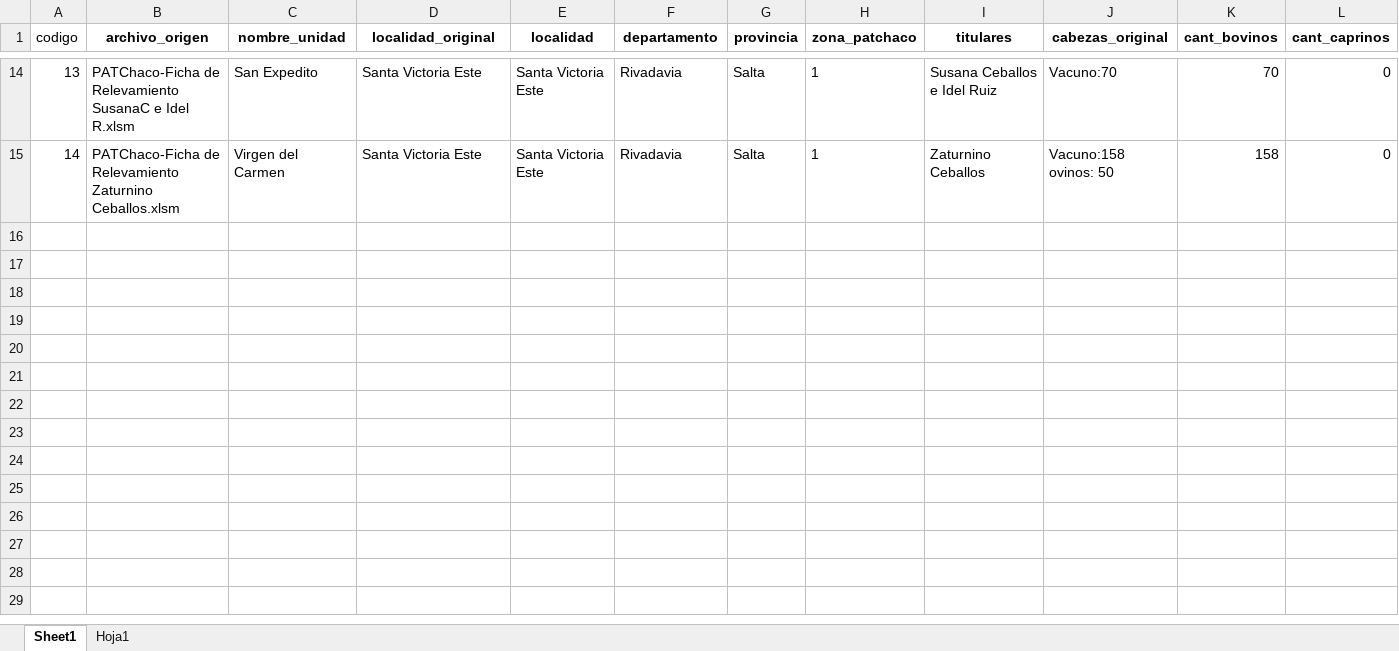
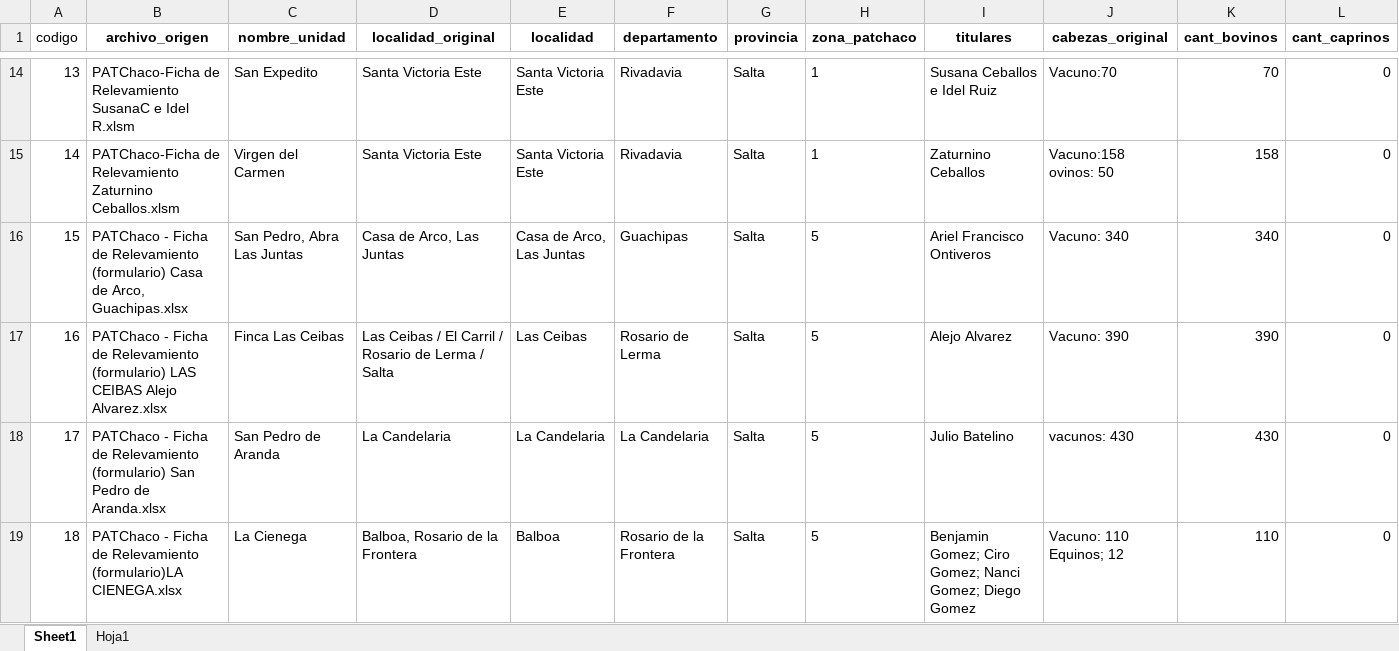
Before and after one commit to intasalta/patchaco, an Excel workbook: Consolidado_Relevamientos.xlsx, sheet Sheet1, drawn as a sheet; only a part is shown, gaps mark what is left out; values as stored, in another font and other column widths than the file's, no borders; rows hold the shown columns only; the diff covers the shown part only; the diff names each change by its address in the sheet, - before the commit and + after, or states it on an @@ line.

Commit message:
Add files via upload

```diff
--- a/Consolidado_Relevamientos.xlsx (sheet Sheet1)
+++ b/Consolidado_Relevamientos.xlsx (sheet Sheet1)
+row 16: 15 | PATChaco - Ficha de Relevamiento (formulario) Casa de Arco, Guachipas.xlsx | San Pedro, Abra Las Juntas | Casa de Arco, Las Juntas | Casa de Arco, Las Juntas | Guachipas | Salta | 5 | Ariel Francisco Ontiveros | Vacuno: 340 | 340 | 0
+row 17: 16 | PATChaco - Ficha de Relevamiento (formulario) LAS CEIBAS Alejo Alvarez.xlsx | Finca Las Ceibas | Las Ceibas / El Carril / Rosario de Lerma / Salta | Las Ceibas | Rosario de Lerma | Salta | 5 | Alejo Alvarez | Vacuno: 390 | 390 | 0
+row 18: 17 | PATChaco - Ficha de Relevamiento (formulario) San Pedro de Aranda.xlsx | San Pedro de Aranda | La Candelaria | La Candelaria | La Candelaria | Salta | 5 | Julio Batelino | vacunos: 430 | 430 | 0
+row 19: 18 | PATChaco - Ficha de Relevamiento (formulario)LA CIENEGA.xlsx | La Cienega | Balboa, Rosario de la Frontera | Balboa | Rosario de la Frontera | Salta | 5 | Benjamin Gomez; Ciro Gomez; Nanci Gomez; Diego Gomez | Vacuno: 110 Equinos; 12 | 110 | 0
```
Also changed, not shown: 4 added rows elsewhere in this sheet.
